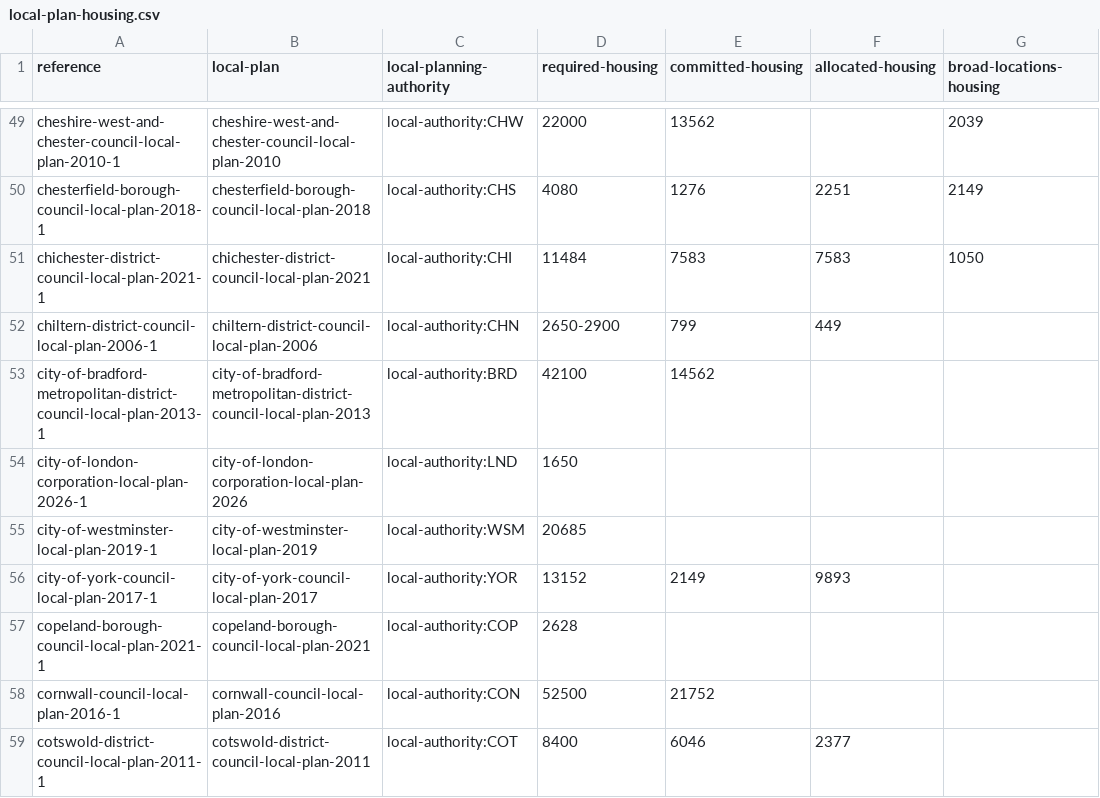
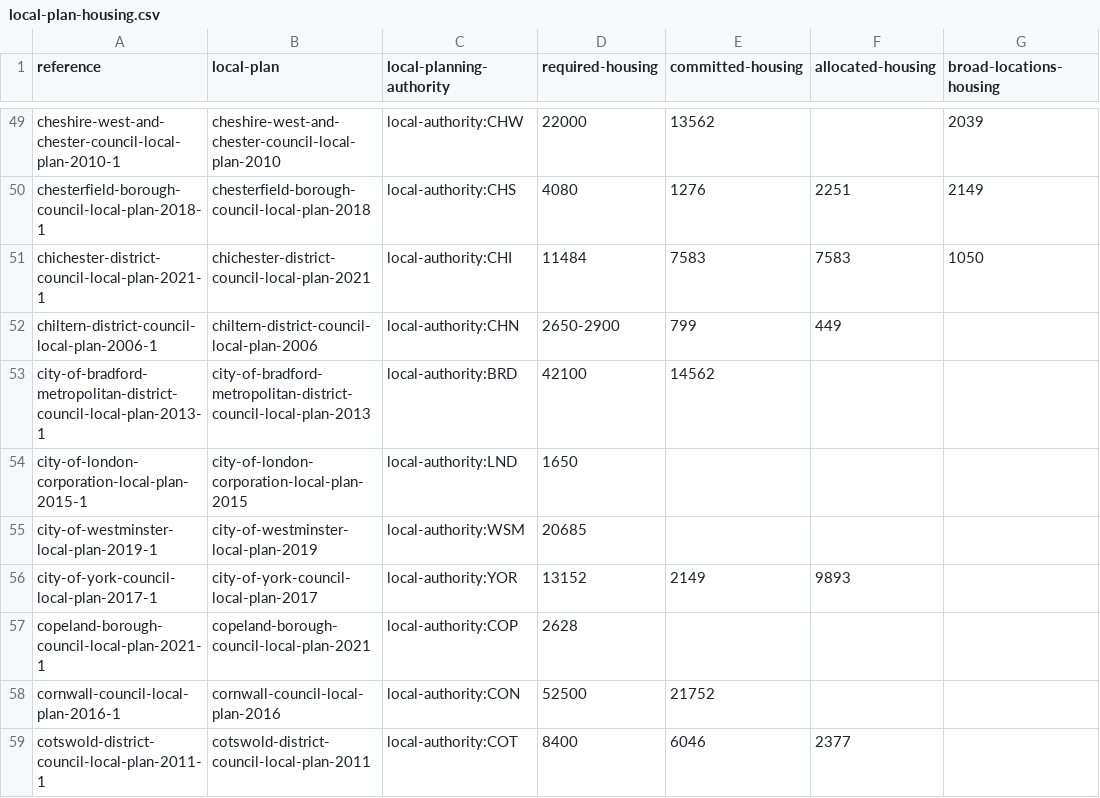
Before and after one commit to digital-land/local-plan-extractor, a CSV file: dataset/local-plan-housing.csv, drawn as a sheet; only a part is shown, gaps mark what is left out; the diff names each change by its address in the sheet, - before the commit and + after, or states it on an @@ line.

```diff
--- a/dataset/local-plan-housing.csv
+++ b/dataset/local-plan-housing.csv
-A54 (reference): city-of-london-corporation-local-plan-2026-1
+A54 (reference): city-of-london-corporation-local-plan-2015-1
-B54 (local-plan): city-of-london-corporation-local-plan-2026
+B54 (local-plan): city-of-london-corporation-local-plan-2015
```
Also changed, not shown: data/timetable-event-overrides.csv, data/timetable_data/prototype_data.csv, 20 other files.
